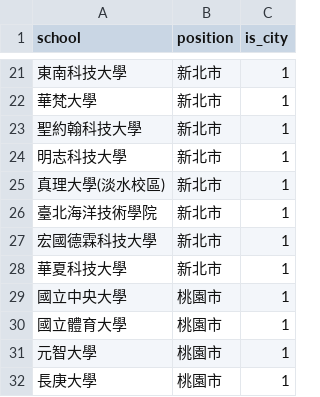
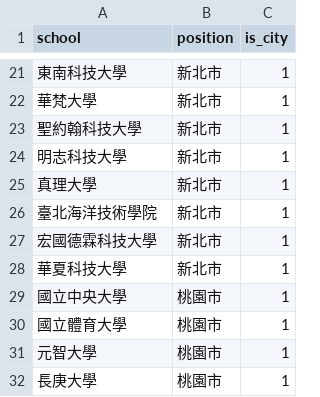
Before and after one commit to marsneko/schoolNetworkGithub, a CSV file: analyzeCodes/rawData/schoolPosition.csv, drawn as a sheet; only a part is shown, gaps mark what is left out.

Commit message:
add city binary variable and change assign main sieve

```diff
--- a/analyzeCodes/rawData/schoolPosition.csv
+++ b/analyzeCodes/rawData/schoolPosition.csv
@@ -24,3 +24,3 @@ school,position,is_city
 明志科技大學,新北市,1
-真理大學(淡水校區),新北市,1
+真理大學,新北市,1
 臺北海洋技術學院,新北市,1
```
Also changed, not shown: analyzeCodes/processedData/raw_tsneCluster.csv, 5 other files.
